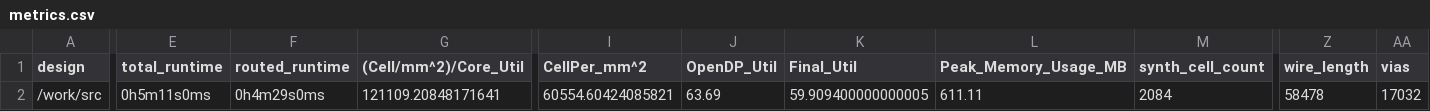
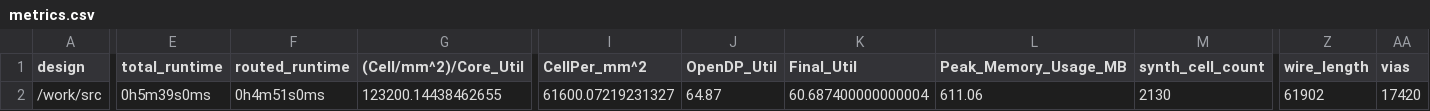
Before and after one commit to TinyTapeout/tinytapeout-06, a CSV file: projects/tt_um_aerox2_jrb8_computer/stats/metrics.csv, drawn as a sheet; only a part is shown, gaps mark what is left out; the diff covers the shown part only; the diff names each change by its address in the sheet, - before the commit and + after, or states it on an @@ line.

Commit message:
feat: update project tt_um_aerox2_jrb8_computer from AeroX2/tt06-jrb8-computer
Commit: 5f741d4a82312f5f009b7fdee4d2f42ee4fc9cc7
Workflow: https://github.com/AeroX2/tt06-jrb8-computer/actions/runs/8707850341

```diff
--- a/projects/tt_um_aerox2_jrb8_computer/stats/metrics.csv
+++ b/projects/tt_um_aerox2_jrb8_computer/stats/metrics.csv
-E2 (total_runtime): 0h5m11s0ms
+E2 (total_runtime): 0h5m39s0ms
-F2 (routed_runtime): 0h4m29s0ms
+F2 (routed_runtime): 0h4m51s0ms
-G2 ((Cell/mm^2)/Core_Util): 121109.20848171641
+G2 ((Cell/mm^2)/Core_Util): 123200.14438462655
-I2 (CellPer_mm^2): 60554.60424085821
+I2 (CellPer_mm^2): 61600.07219231327
-J2 (OpenDP_Util): 63.69
+J2 (OpenDP_Util): 64.87
-K2 (Final_Util): 59.909400000000005
+K2 (Final_Util): 60.687400000000004
-L2 (Peak_Memory_Usage_MB): 611.11
+L2 (Peak_Memory_Usage_MB): 611.06
-M2 (synth_cell_count): 2084
+M2 (synth_cell_count): 2130
-Z2 (wire_length): 58478
+Z2 (wire_length): 61902
-AA2 (vias): 17032
+AA2 (vias): 17420
```
Also changed, not shown: 22 edited cells elsewhere in this file, 7 other files.
